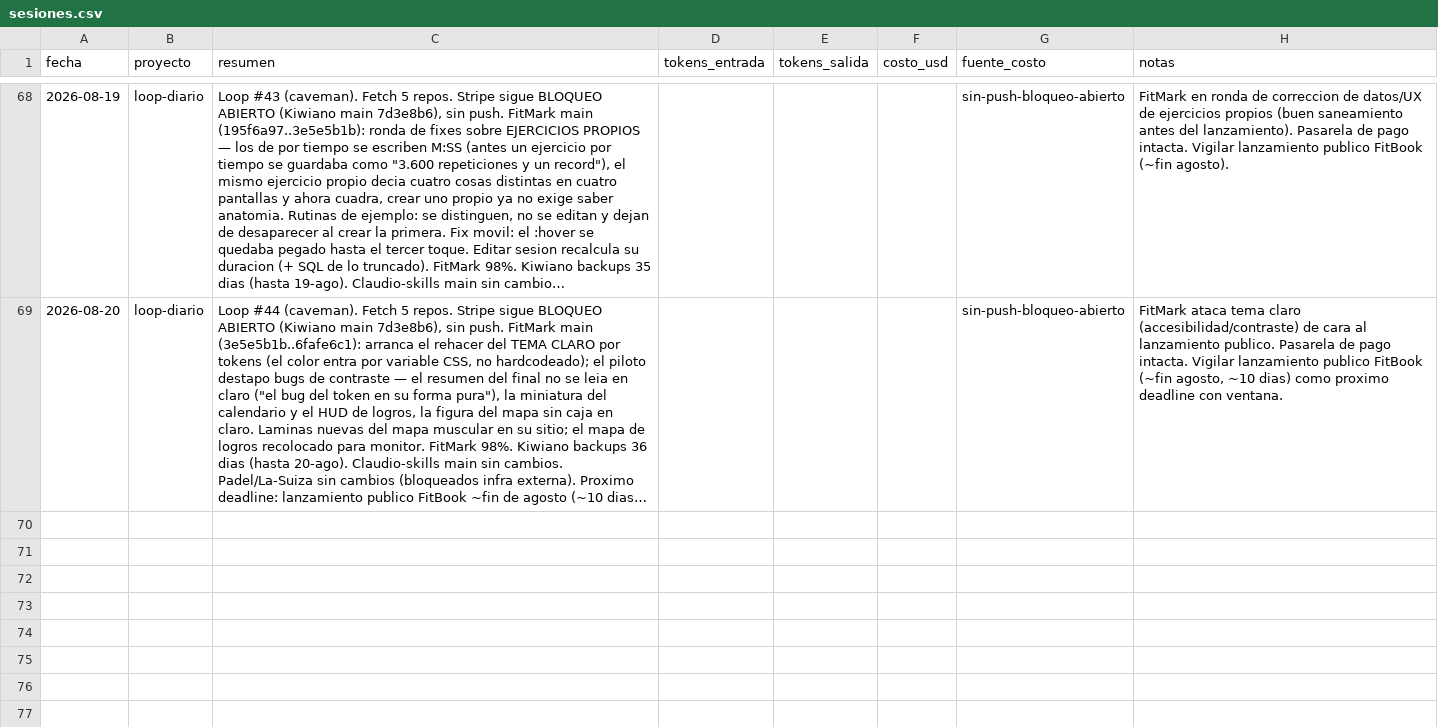
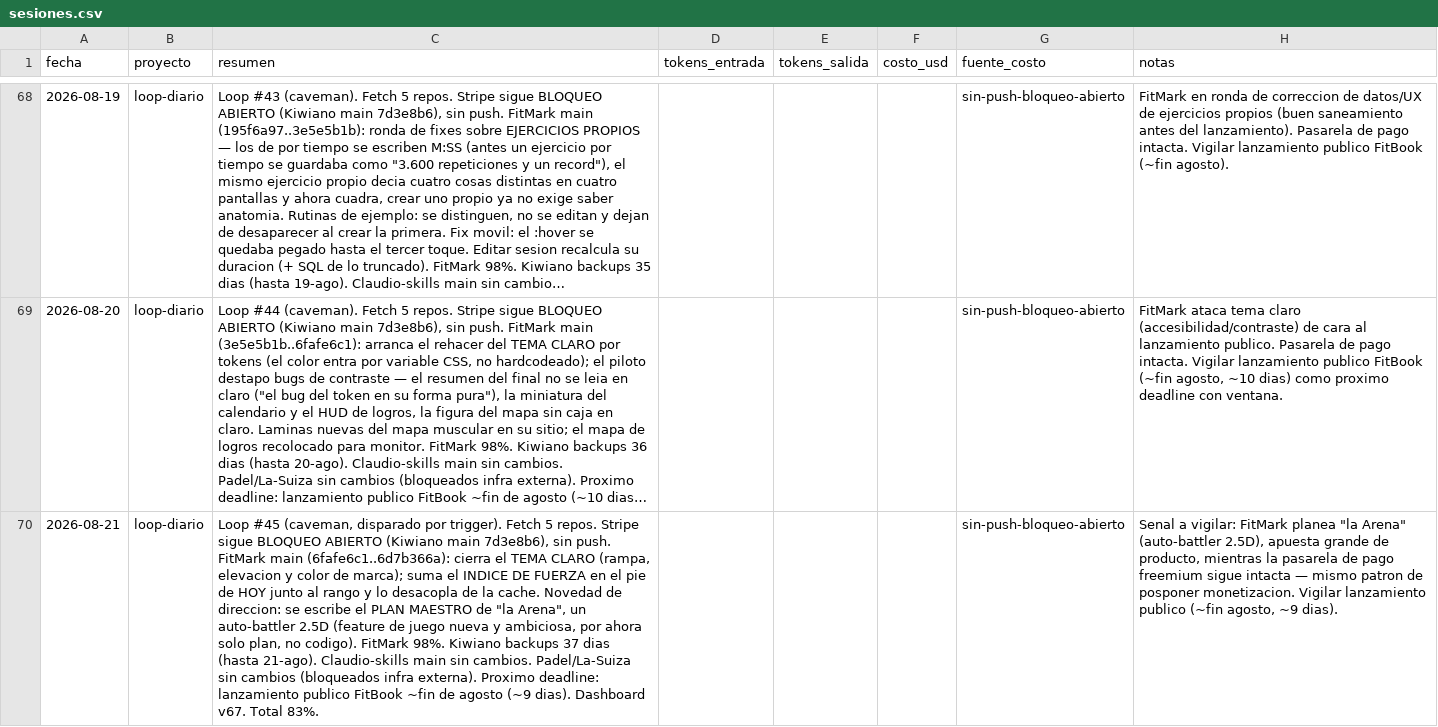
Before and after one commit to tavooooo/Claudio-skills, a CSV file: portfolio/metricas/sesiones.csv, drawn as a sheet; only a part is shown, gaps mark what is left out; long unchanged cells end in …; the diff names each change by its address in the sheet, - before the commit and + after, or states it on an @@ line.

```diff
--- a/portfolio/metricas/sesiones.csv
+++ b/portfolio/metricas/sesiones.csv
+row 70: 2026-08-21 | loop-diario | Loop #45 (caveman, disparado por trigger). Fetch 5 repos. Stripe sigue BLOQUEO ABIERTO (Kiwiano main 7d3e8b6), sin push. FitMark main (6fafe6c1..6d7b366a): cierra el TEMA CLARO (rampa, elevacion y color de marca); suma el INDICE DE FUERZA en el pie de HOY junto al rango y lo desacopla de la cache. Novedad de direccion: se escribe el PLAN MAESTRO de "la Arena", un auto-battler 2.5D (feature de juego nueva y ambiciosa, por ahora solo plan, no codigo). FitMark 98%. Kiwiano backups 37 dias (hasta 21-ago). Claudio-skills main sin cambios. Padel/La-Suiza sin cambios (bloqueados infra externa). Proximo deadline: lanzamiento publico FitBook ~fin de agosto (~9 dias). Dashboard v67. Total 83%. |  |  |  | sin-push-bloqueo-abierto | Senal a vigilar: FitMark planea "la Arena" (auto-battler 2.5D), apuesta grande de producto, mientras la pasarela de pago freemium sigue intacta — mismo patron de posponer monetizacion. Vigilar lanzamiento publico (~fin agosto, ~9 dias).
```
Also changed, not shown: 4 other files.
